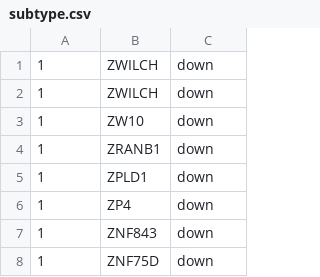
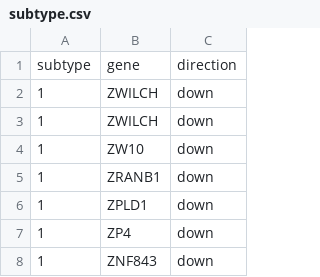
Before and after one commit to lancelotzhang0124/DGIdbr, a CSV file: subtype.csv, drawn as a sheet; only a part is shown; the shorter side is filled out with more unchanged rows.

```diff
--- a/subtype.csv
+++ b/subtype.csv
@@ -1 +1,2 @@
+subtype,gene,direction
 1,ZWILCH,down
```
Also changed, not shown: 36 other files.
